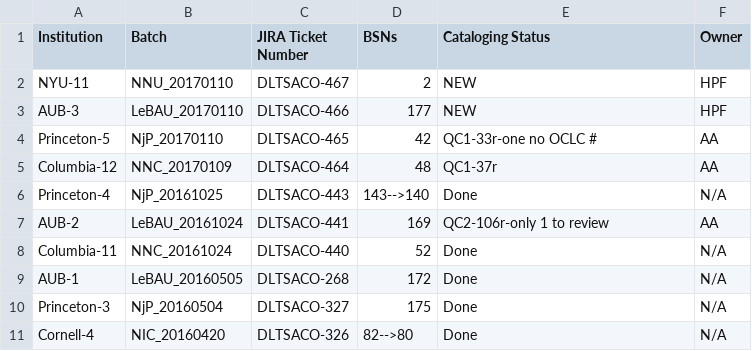
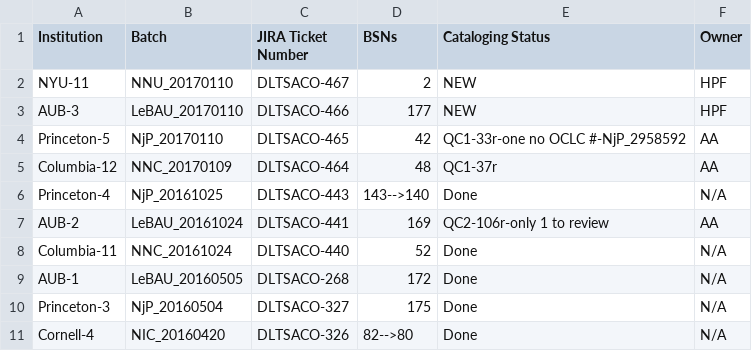
Before and after one commit to NYULibraries/aco-karms, a CSV file: work/batch-jira-tkts.csv, drawn as a sheet; only a part is shown.

Commit message:
Update batch-jira-tkts.csv

```diff
--- a/work/batch-jira-tkts.csv
+++ b/work/batch-jira-tkts.csv
@@ -3,3 +3,3 @@ NYU-11,NNU_20170110,DLTSACO-467,2,NEW,HPF
 AUB-3,LeBAU_20170110,DLTSACO-466,177,NEW,HPF
-Princeton-5,NjP_20170110,DLTSACO-465,42,QC1-33r-one no OCLC #,AA
+Princeton-5,NjP_20170110,DLTSACO-465,42,QC1-33r-one no OCLC #-NjP_2958592,AA
 Columbia-12,NNC_20170109,DLTSACO-464,48,QC1-37r,AA
```
